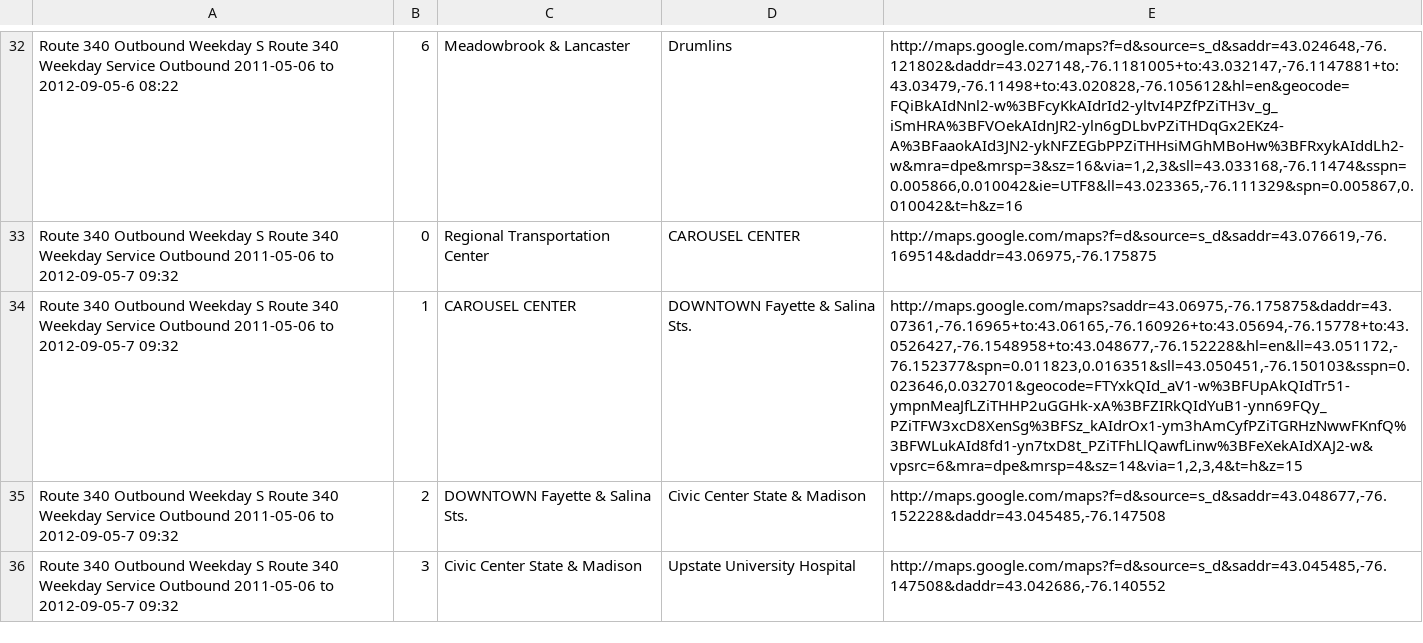
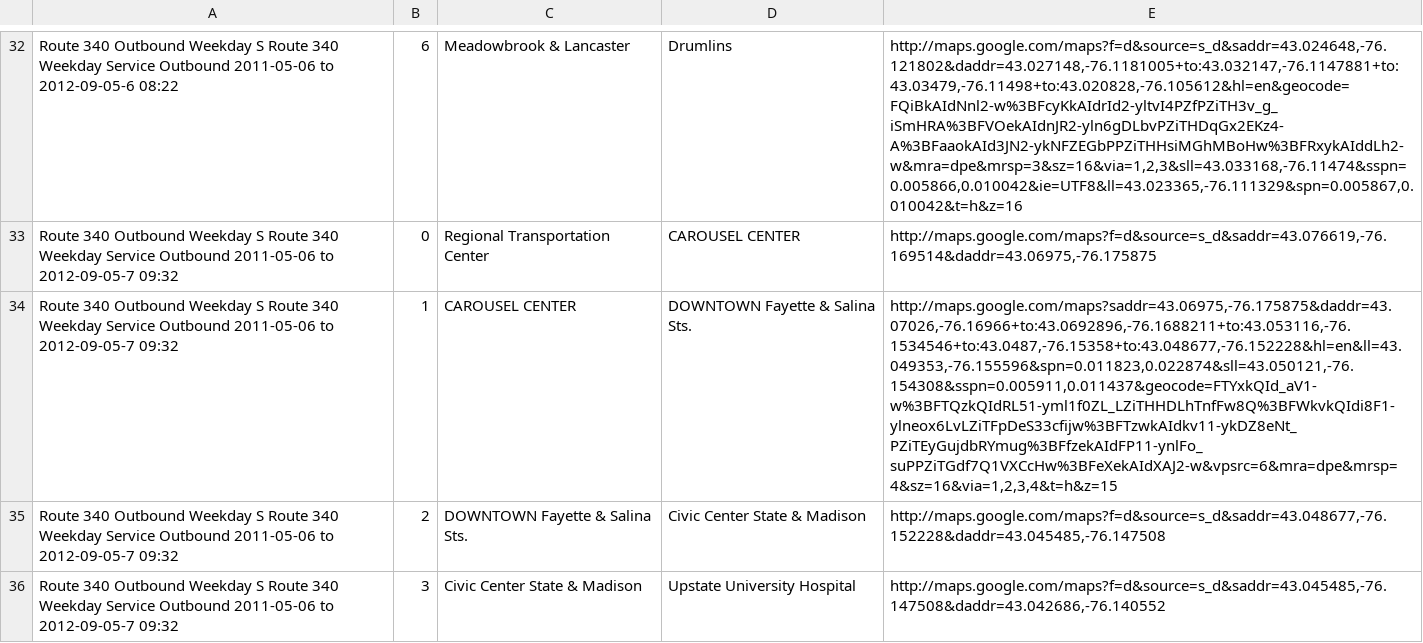
Before and after one commit to polar/buspass-builder, a CSV file: db/routes-2011-09-06/Network_CENTRO-SU/Route_340/JPTL-Outbound-fixed.csv, drawn as a sheet; only a part is shown, gaps mark what is left out; the diff covers the shown part only; the diff names each change by its address in the sheet, - before the commit and + after, or states it on an @@ line.

Commit message:
Fixing Routes

```diff
--- a/db/routes-2011-09-06/Network_CENTRO-SU/Route_340/JPTL-Outbound-fixed.csv
+++ b/db/routes-2011-09-06/Network_CENTRO-SU/Route_340/JPTL-Outbound-fixed.csv
-E34: http://maps.google.com/maps?saddr=43.06975,-76.175875&daddr=43.07361,-76.16965+to:43.06165,-76.160926+to:43.05694,-76.15778+to:43.0526427,-76.1548958+to:43.048677,-76.152228&hl=en&ll=43.051172,-76.152377&spn=0.011823,0.016351&sll=43.050451,-76.150103&sspn=0.023646,0.032701&geocode=FTYxkQId_aV1-w%3BFUpAkQIdTr51-ympnMeaJfLZiTHHP2uGGHk-xA%3BFZIRkQIdYuB1-ynn69FQy_PZiTFW3xcD8XenSg%3BFSz_kAIdrOx1-ym3hAmCyfPZiTGRHzNwwFKnfQ%3BFWLukAId8fd1-yn7txD8t_PZiTFhLlQawfLinw%3BFeXekAIdXAJ2-w&vpsrc=6&mra=dpe&mrsp=4&sz=14&via=1,2,3,4&t=h&z=15
+E34: http://maps.google.com/maps?saddr=43.06975,-76.175875&daddr=43.07026,-76.16966+to:43.0692896,-76.1688211+to:43.053116,-76.1534546+to:43.0487,-76.15358+to:43.048677,-76.152228&hl=en&ll=43.049353,-76.155596&spn=0.011823,0.022874&sll=43.050121,-76.154308&sspn=0.005911,0.011437&geocode=FTYxkQId_aV1-w%3BFTQzkQIdRL51-yml1f0ZL_LZiTHHDLhTnfFw8Q%3BFWkvkQIdi8F1-ylneox6LvLZiTFpDeS33cfijw%3BFTzwkAIdkv11-ykDZ8eNt_PZiTEyGujdbRYmug%3BFfzekAIdFP11-ynlFo_suPPZiTGdf7Q1VXCcHw%3BFeXekAIdXAJ2-w&vpsrc=6&mra=dpe&mrsp=4&sz=16&via=1,2,3,4&t=h&z=15
```
Also changed, not shown: 7 edited cells elsewhere in this file.
